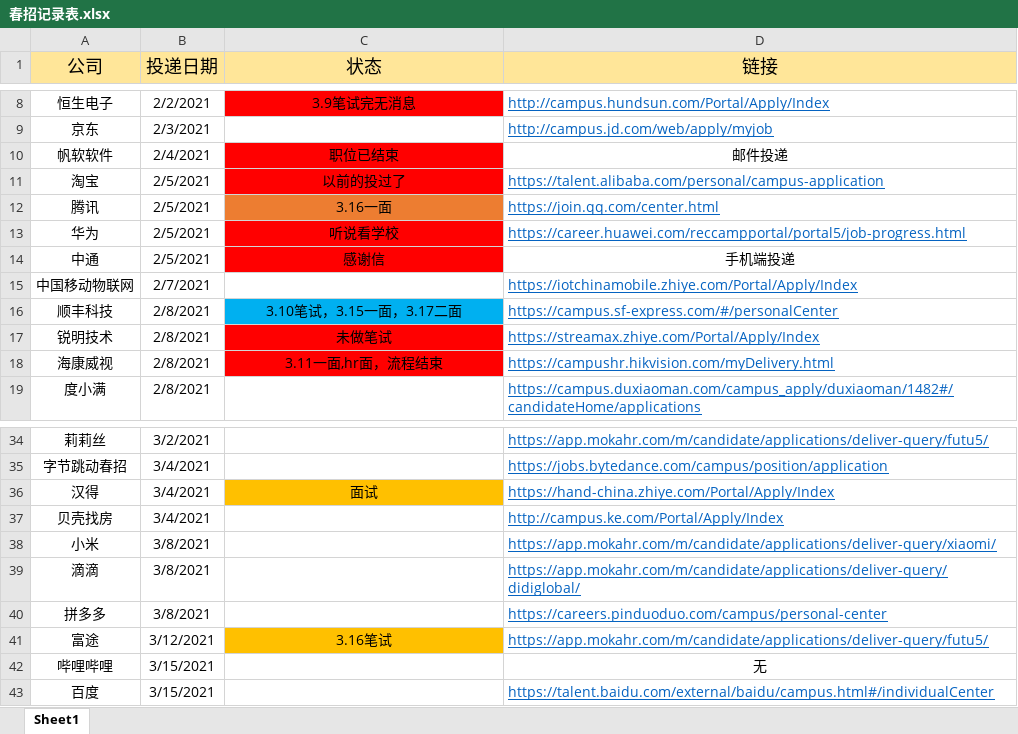
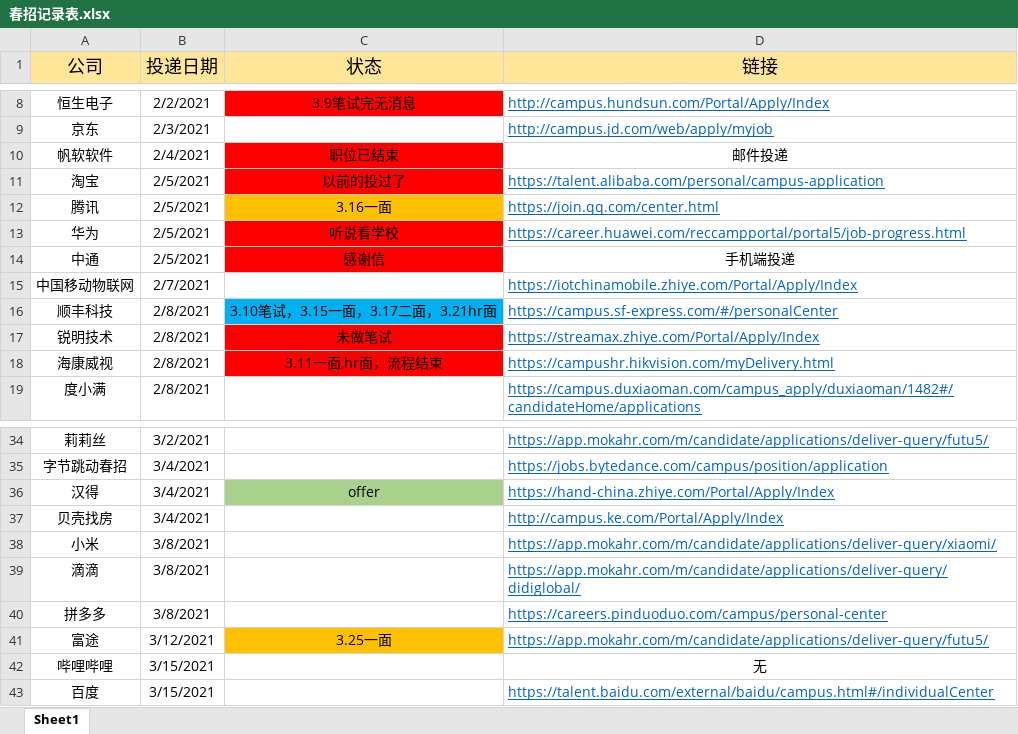
Before and after one commit to wangyang-o/webStudy, an Excel workbook: 春招记录表.xlsx, sheet Sheet1, drawn as a sheet; only a part is shown, gaps mark what is left out; values as stored, in another font and other column widths than the file's, no borders; the diff names each change by its address in the sheet, - before the commit and + after, or states it on an @@ line.

```diff
--- a/春招记录表.xlsx (sheet Sheet1)
+++ b/春招记录表.xlsx (sheet Sheet1)
-C12 fill: #ED7D31
+C12 fill: #FFC000
-C16 (状态): 3.10笔试，3.15一面，3.17二面
+C16 (状态): 3.10笔试，3.15一面，3.17二面，3.21hr面
-C36 (状态): 面试
+C36 (状态): offer
-C36 fill: #FFC000
+C36 fill: #A9D18E
-C41 (状态): 3.16笔试
+C41 (状态): 3.25一面
```
Also changed, not shown: 9 other files.
